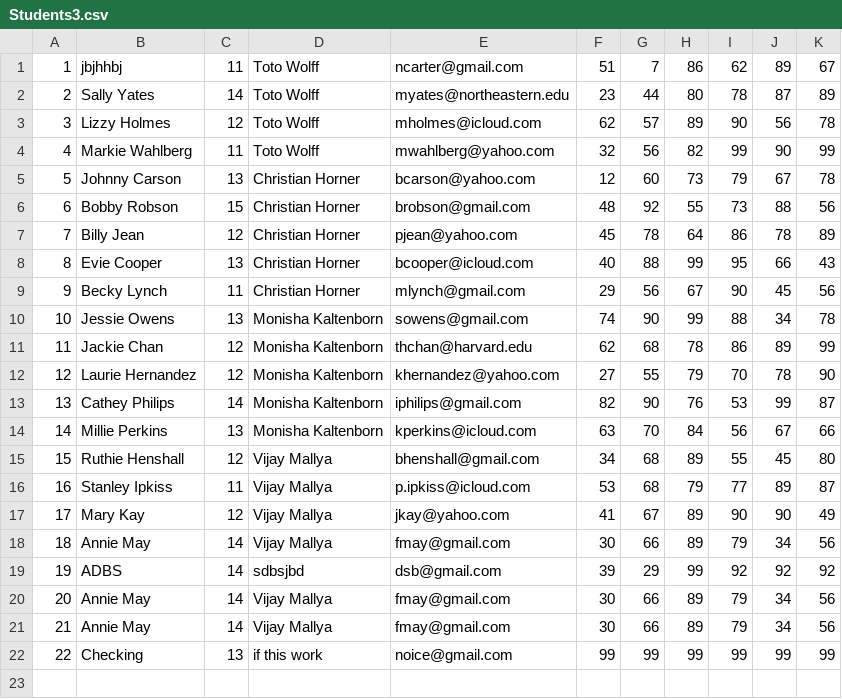
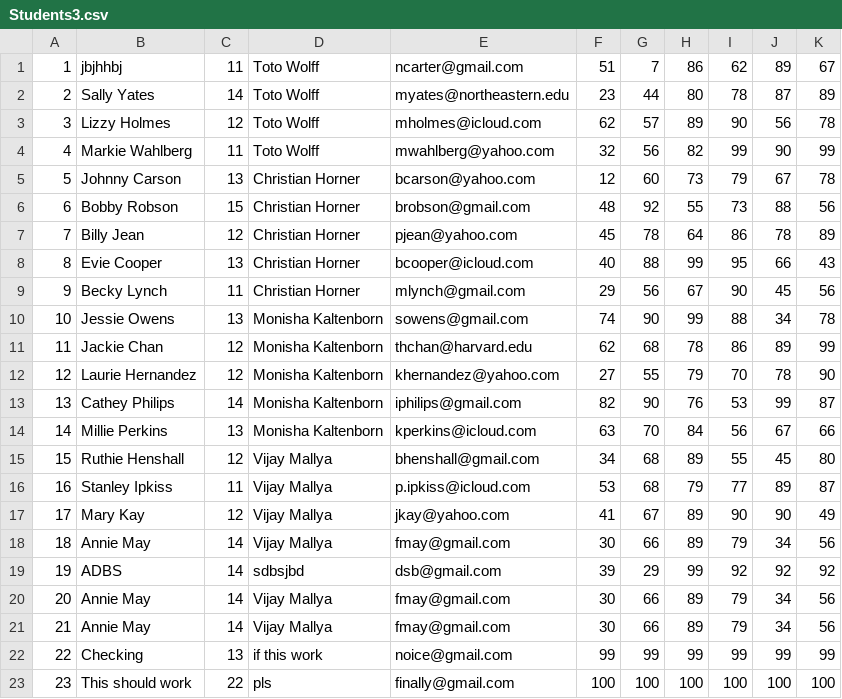
Before and after one commit to OnjoujiToki/csye6200-daycare, a CSV file: Students3.csv, drawn as a sheet; the diff names each change by its address in the sheet, - before the commit and + after, or states it on an @@ line.

```diff
--- a/Students3.csv
+++ b/Students3.csv
+row 23: 23 | This should work | 22 | pls | finally@gmail.com | 100 | 100 | 100 | 100 | 100 | 100
```
Also changed, not shown: 2 other files.
